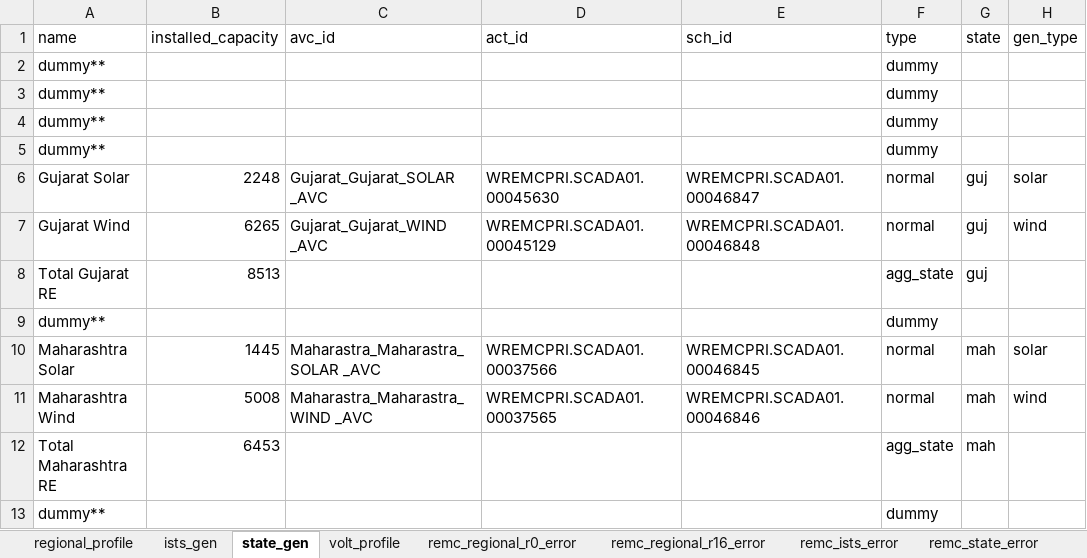
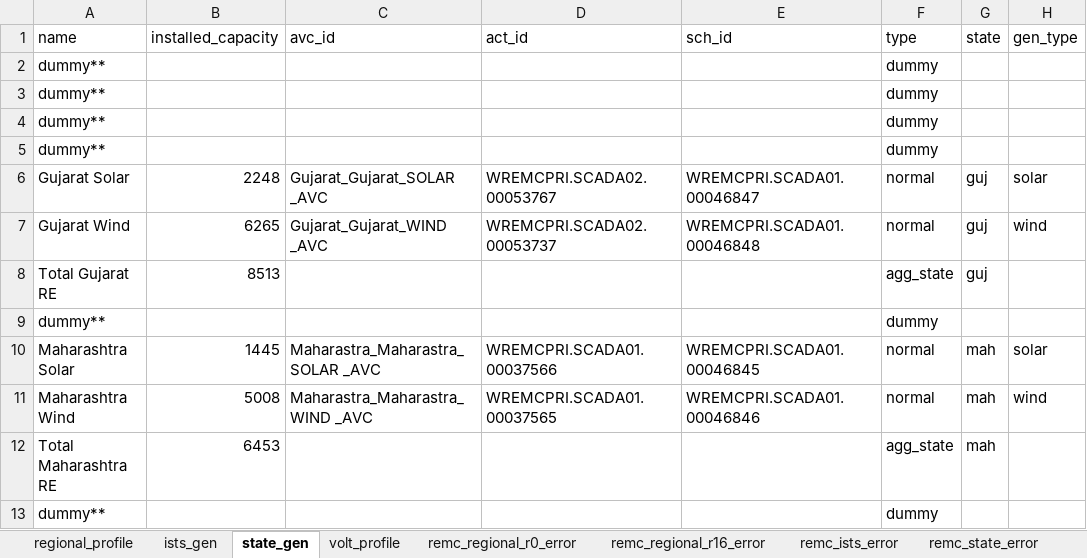
Before and after one commit to nagasudhirpulla/wrldc_remc_reports_generator, an Excel workbook: config/remc_report_config.xlsx, sheet state_gen, drawn as a sheet; only a part is shown; values as stored, in another font and other column widths than the file's, no borders; the diff names each change by its address in the sheet, - before the commit and + after, or states it on an @@ line.

```diff
--- a/config/remc_report_config.xlsx (sheet state_gen)
+++ b/config/remc_report_config.xlsx (sheet state_gen)
-D6 (act_id): WREMCPRI.SCADA01.00045630
+D6 (act_id): WREMCPRI.SCADA02.00053767
-D7 (act_id): WREMCPRI.SCADA01.00045129
+D7 (act_id): WREMCPRI.SCADA02.00053737
```
Also changed, not shown: 1 other file.
